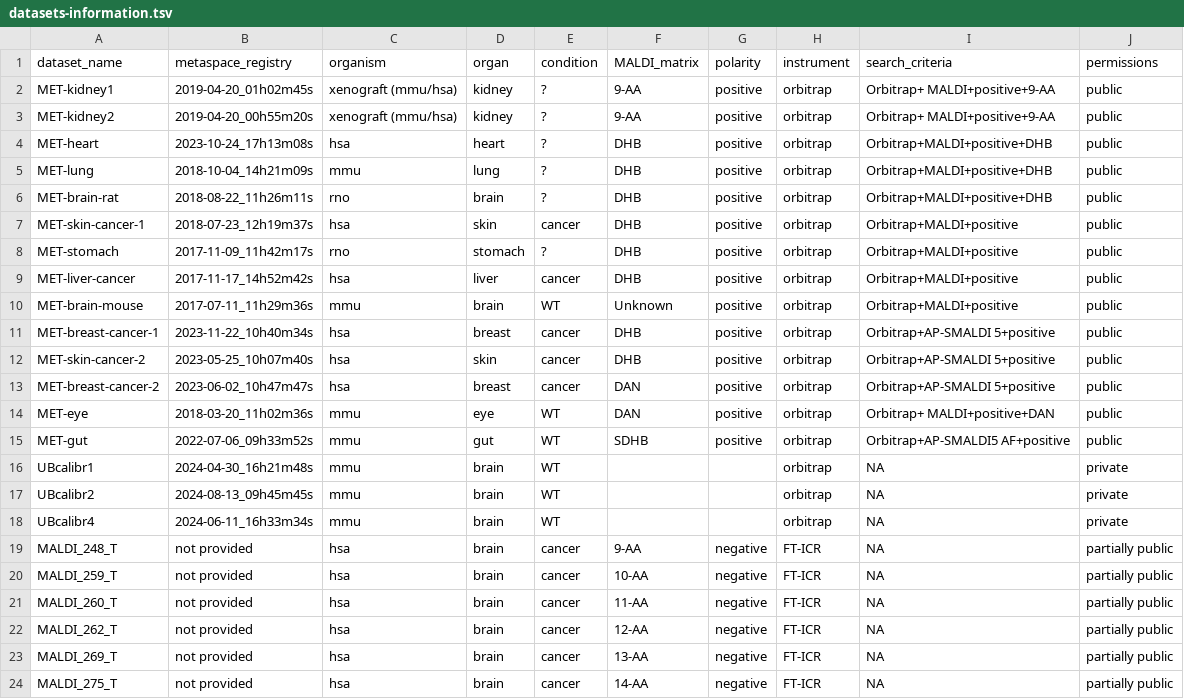
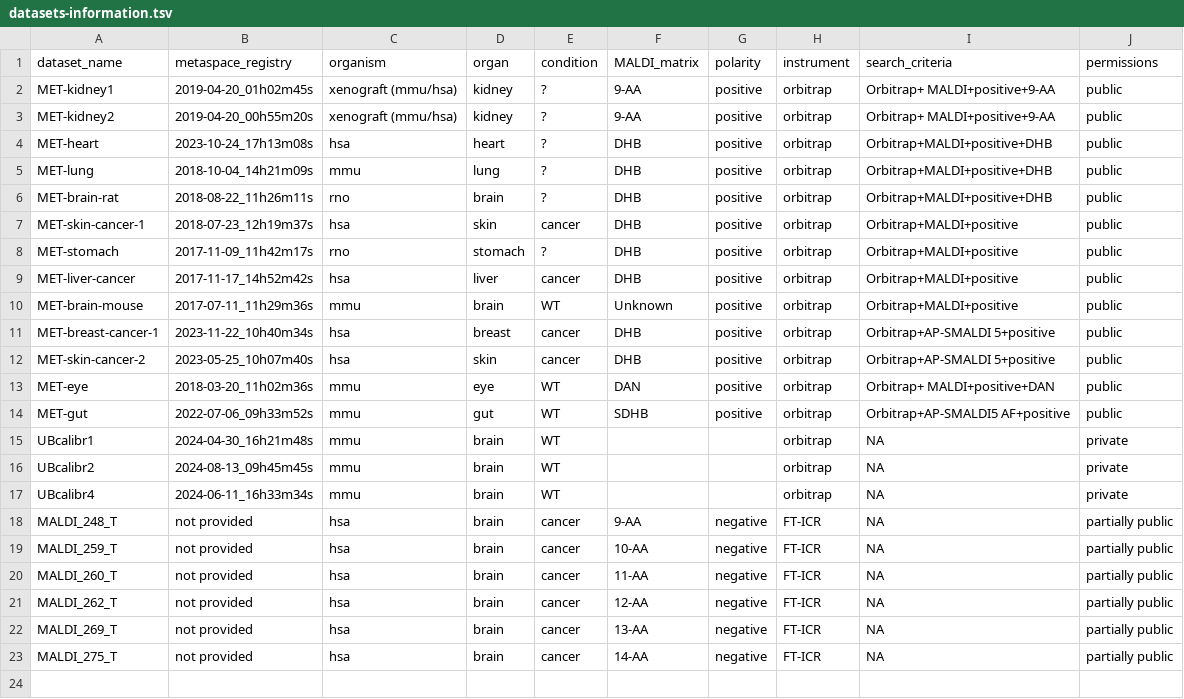
Before and after one commit to cbib/SpacePath, a TSV file: datasets-information.tsv, drawn as a sheet.

```diff
--- a/datasets-information.tsv
+++ b/datasets-information.tsv
@@ -12,3 +12,2 @@ MET-breast-cancer-1	2023-11-22_10h40m34s	hsa	breast	cancer	DHB	positive	orbitrap
 MET-skin-cancer-2	2023-05-25_10h07m40s	hsa	skin	cancer	DHB	positive	orbitrap	Orbitrap+AP-SMALDI 5+positive	public
-MET-breast-cancer-2	2023-06-02_10h47m47s	hsa	breast	cancer	DAN	positive	orbitrap	Orbitrap+AP-SMALDI 5+positive	public
 MET-eye	2018-03-20_11h02m36s	mmu	eye	WT	DAN	positive	orbitrap	Orbitrap+ MALDI+positive+DAN	public
```
Also changed, not shown: datasets-parameters.tsv, 11 other files.
